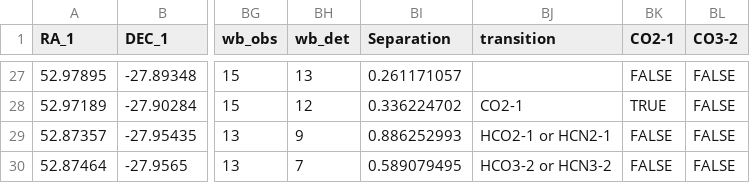
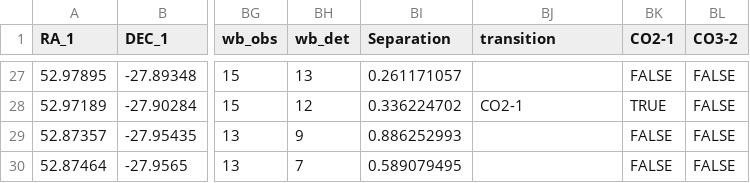
Before and after one commit to JTrimmer2001/smg-comps, a CSV file: matched_err1.0_with_lines.csv, drawn as a sheet; only a part is shown, gaps mark what is left out; the diff covers the shown part only; the diff names each change by its address in the sheet, - before the commit and + after, or states it on an @@ line.

```diff
--- a/matched_err1.0_with_lines.csv
+++ b/matched_err1.0_with_lines.csv
-BJ29 (transition): HCO2-1 or HCN2-1
+BJ29 (transition): (empty)
-BJ30 (transition): HCO3-2 or HCN3-2
+BJ30 (transition): (empty)
```
Also changed, not shown: 10 edited cells elsewhere in this file.
